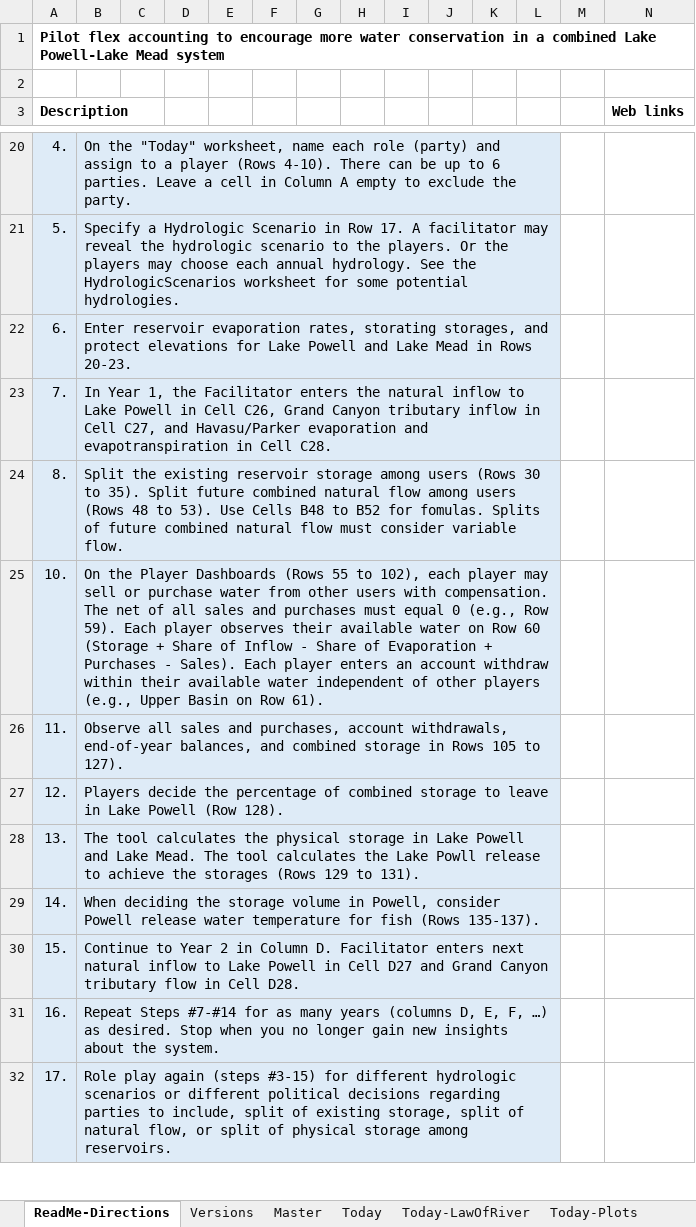
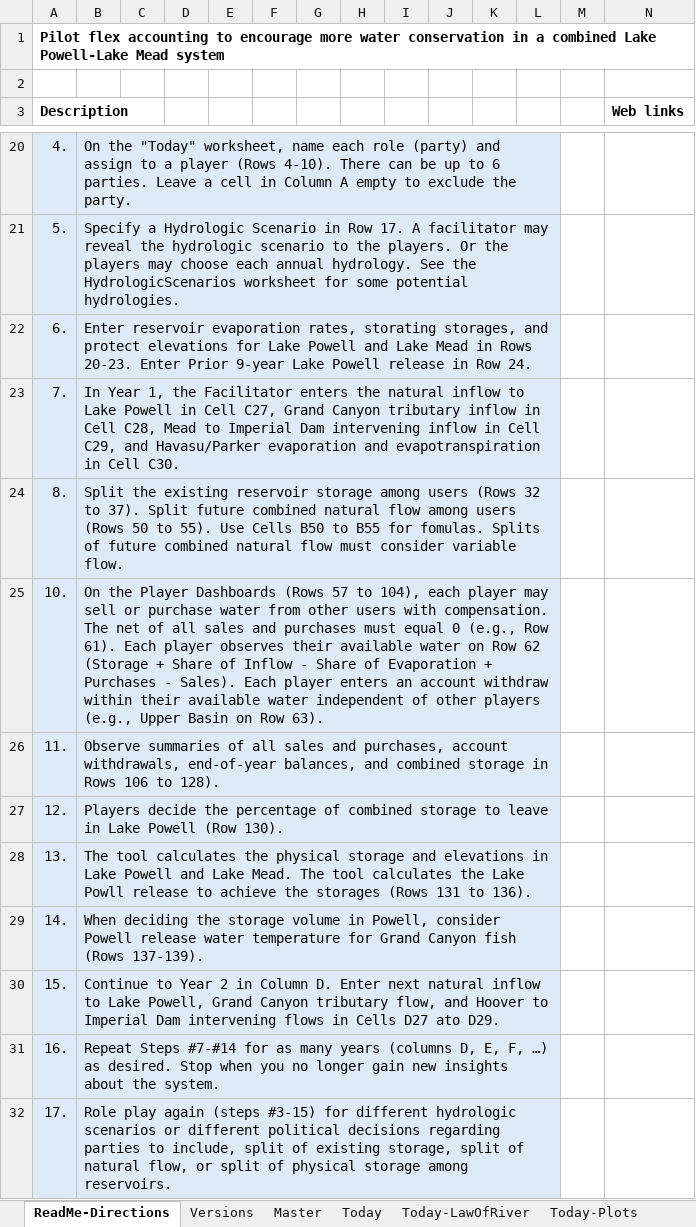
Before and after one commit to dzeke/ColoradoRiverCoding, an Excel workbook: ModelMusings/PilotFlexAccounting-CombinedPowellMead.xlsx, sheet ReadMe-Directions, drawn as a sheet; only a part is shown, gaps mark what is left out; values as stored, in another font and other column widths than the file's, no borders; the diff names each change by its address in the sheet, - before the commit and + after, or states it on an @@ line.

Commit message:
Version 3.5 with 9-year Lake Powell release to calculate Upper Basin share of Powell natural inflow in Year 1
Split shared, reserve account share of inflow among Upper and Lower Basin by portion of protect volume

Move Hoover to Imperial Dam inflow into main portion of basin natural flows.

```diff
--- a/ModelMusings/PilotFlexAccounting-CombinedPowellMead.xlsx (sheet ReadMe-Directions)
+++ b/ModelMusings/PilotFlexAccounting-CombinedPowellMead.xlsx (sheet ReadMe-Directions)
-B22: …Rows 20-23.
+B22: …Rows 20-23. Enter Prior 9-year Lake Powell release in Row 24.
-B23: …in Cell C26, Grand Canyon tributary inflow in Cell C27, and Havasu/Parker evaporation and evapotranspiration in Cell C28.
+B23: …in Cell C27, Grand Canyon tributary inflow in Cell C28, Mead to Imperial Dam intervening inflow in Cell C29, and Havasu/Parker evaporation and evapotranspiration in Cell C30.
-B24: …users (Rows 30 to 35). Split future combined natural flow among users (Rows 48 to 53). Use Cells B48 to B52 for fomulas.…
+B24: …users (Rows 32 to 37). Split future combined natural flow among users (Rows 50 to 55). Use Cells B50 to B55 for fomulas.…
-B25: …Dashboards (Rows 55 to 102), each player may sell or purchase water from other users with compensation. The net of all sales and purchases must equal 0 (e.g., Row 59). Each player observes their available water on Row 60 (Storage + Share of Inflow - Share of Evaporation + Purchases - Sales). Each player enters an account withdraw within their available water independent of other players (e.g., Upper Basin on Row 61).
+B25: …Dashboards (Rows 57 to 104), each player may sell or purchase water from other users with compensation. The net of all sales and purchases must equal 0 (e.g., Row 61). Each player observes their available water on Row 62 (Storage + Share of Inflow - Share of Evaporation + Purchases - Sales). Each player enters an account withdraw within their available water independent of other players (e.g., Upper Basin on Row 63).
-B26: Observe all sales and purchases, account withdrawals, end-of-year balances, and combined storage in Rows 105 to 127).
+B26: Observe summaries of all sales and purchases, account withdrawals, end-of-year balances, and combined storage in Rows 106 to 128).
-B27: …Powell (Row 128).
+B27: …Powell (Row 130).
-B28: …physical storage in Lake Powell and Lake Mead. The tool calculates the Lake Powll release to achieve the storages (Rows 129 to 131).
+B28: …physical storage and elevations in Lake Powell and Lake Mead. The tool calculates the Lake Powll release to achieve the storages (Rows 131 to 136).
-B29: …temperature for fish (Rows 135-137).
+B29: …temperature for Grand Canyon fish (Rows 137-139).
-B30: …Column D. Facilitator enters next natural inflow to Lake Powell in Cell D27 and Grand Canyon tributary flow in Cell D28.
+B30: …Column D. Enter next natural inflow to Lake Powell, Grand Canyon tributary flow, and Hoover to Imperial Dam intervening flows in Cells D27 ato D29.
```
Also changed, not shown: sheet Master, sheet Today, sheet Versions, formulas that keep their value, charts or pictures, 1 other file.
